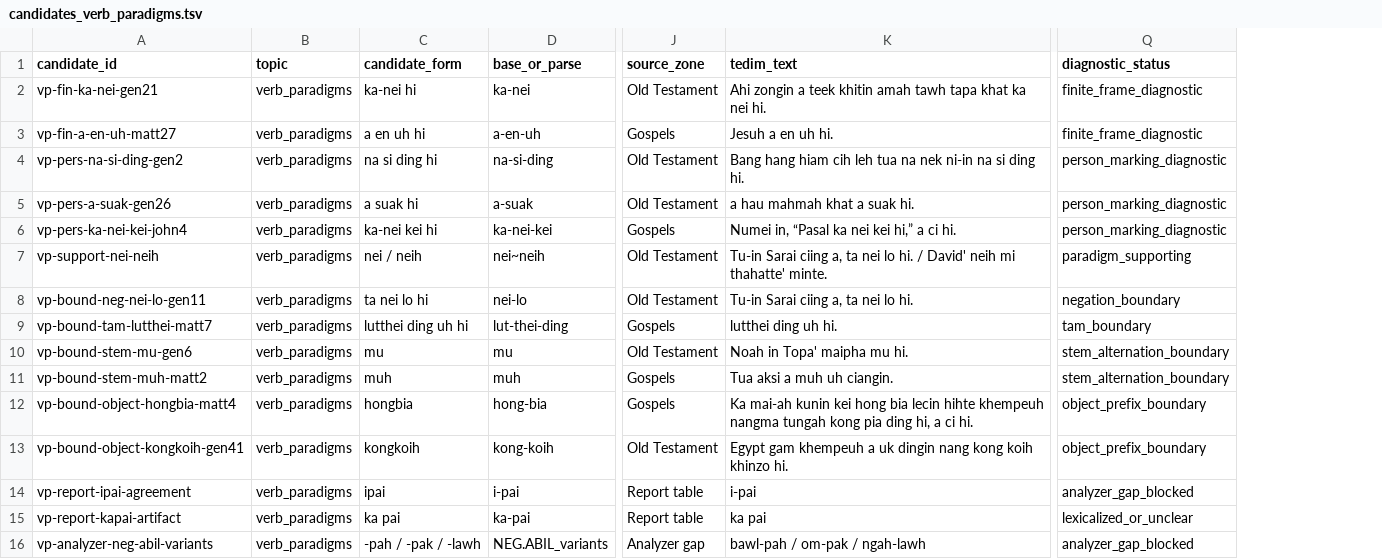
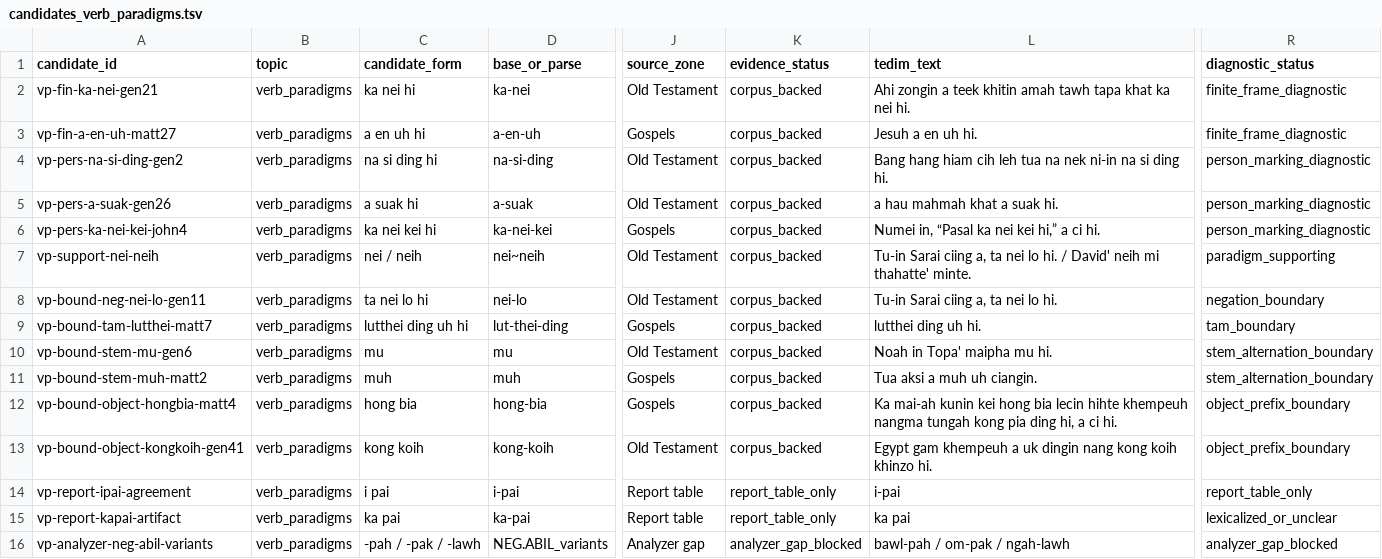
Before and after one commit to nh36/kuki-chin-corpus, a TSV file: output/publication_review/candidates_verb_paradigms.tsv, drawn as a sheet; only a part is shown, gaps mark what is left out; addresses are those after the commit; the diff names each change by its address in the sheet, - before the commit and + after, or states it on an @@ line.

```diff
--- a/output/publication_review/candidates_verb_paradigms.tsv
+++ b/output/publication_review/candidates_verb_paradigms.tsv
+column K (evidence_status), rows 2-16: corpus_backed | corpus_backed | corpus_backed | corpus_backed | corpus_backed | corpus_backed | corpus_backed | corpus_backed | corpus_backed | corpus_backed | corpus_backed | corpus_backed | report_table_only | report_table_only | analyzer_gap_blocked
-C2 (candidate_form): ka-nei hi
+C2 (candidate_form): ka nei hi
-C6 (candidate_form): ka-nei kei hi
+C6 (candidate_form): ka nei kei hi
-C12 (candidate_form): hongbia
+C12 (candidate_form): hong bia
-C13 (candidate_form): kongkoih
+C13 (candidate_form): kong koih
-C14 (candidate_form): ipai
+C14 (candidate_form): i pai
-R14 (diagnostic_status): analyzer_gap_blocked
+R14 (diagnostic_status): report_table_only
```
Also changed, not shown: 9 other files.
